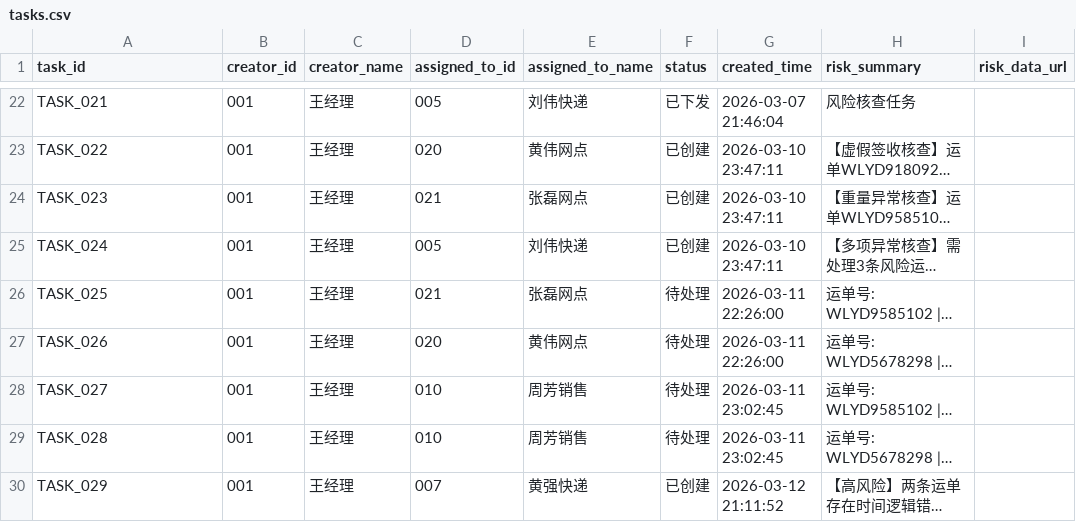
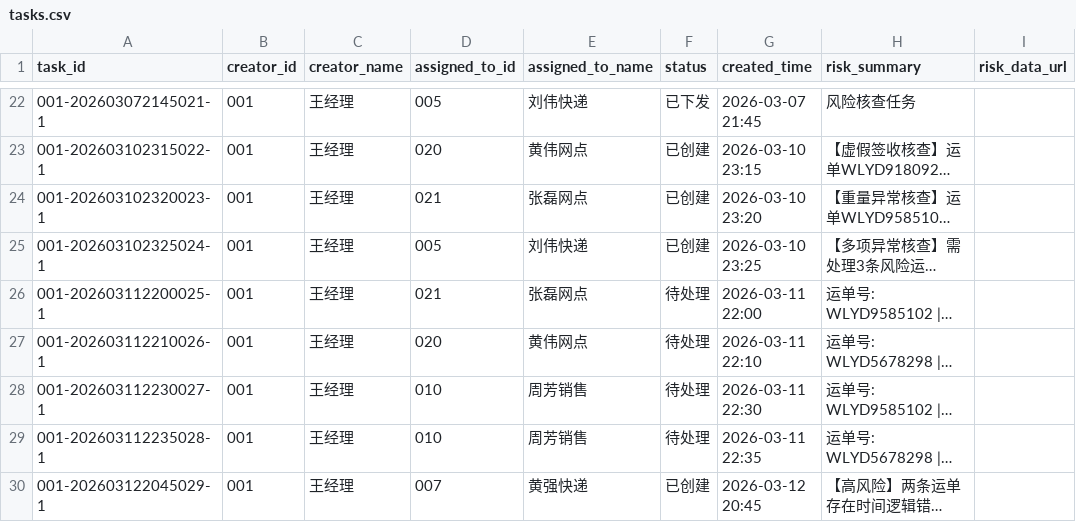
Before and after one commit to charrychen1024/DJAgent, a CSV file: data/tasks.csv, drawn as a sheet; only a part is shown, gaps mark what is left out; long unchanged cells end in …; the diff covers the shown part only; the diff names each change by its address in the sheet, - before the commit and + after, or states it on an @@ line.

```diff
--- a/data/tasks.csv
+++ b/data/tasks.csv
-A22 (task_id): TASK_021
+A22 (task_id): 001-202603072145021-1
-G22 (created_time): 2026-03-07 21:46:04
+G22 (created_time): 2026-03-07 21:45
-A23 (task_id): TASK_022
+A23 (task_id): 001-202603102315022-1
-G23 (created_time): 2026-03-10 23:47:11
+G23 (created_time): 2026-03-10 23:15
-A24 (task_id): TASK_023
+A24 (task_id): 001-202603102320023-1
-G24 (created_time): 2026-03-10 23:47:11
+G24 (created_time): 2026-03-10 23:20
-A25 (task_id): TASK_024
+A25 (task_id): 001-202603102325024-1
-G25 (created_time): 2026-03-10 23:47:11
+G25 (created_time): 2026-03-10 23:25
-A26 (task_id): TASK_025
+A26 (task_id): 001-202603112200025-1
-G26 (created_time): 2026-03-11 22:26:00
+G26 (created_time): 2026-03-11 22:00
-A27 (task_id): TASK_026
+A27 (task_id): 001-202603112210026-1
-G27 (created_time): 2026-03-11 22:26:00
+G27 (created_time): 2026-03-11 22:10
-A28 (task_id): TASK_027
+A28 (task_id): 001-202603112230027-1
-G28 (created_time): 2026-03-11 23:02:45
+G28 (created_time): 2026-03-11 22:30
-A29 (task_id): TASK_028
+A29 (task_id): 001-202603112235028-1
-G29 (created_time): 2026-03-11 23:02:45
+G29 (created_time): 2026-03-11 22:35
-A30 (task_id): TASK_029
+A30 (task_id): 001-202603122045029-1
-G30 (created_time): 2026-03-12 21:11:52
+G30 (created_time): 2026-03-12 20:45
```
Also changed, not shown: 70 edited cells elsewhere in this file.
